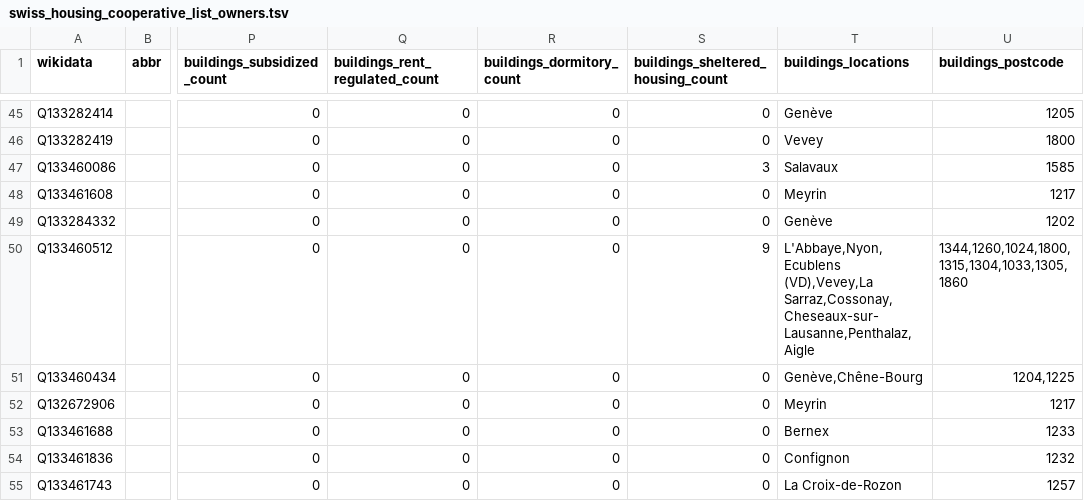
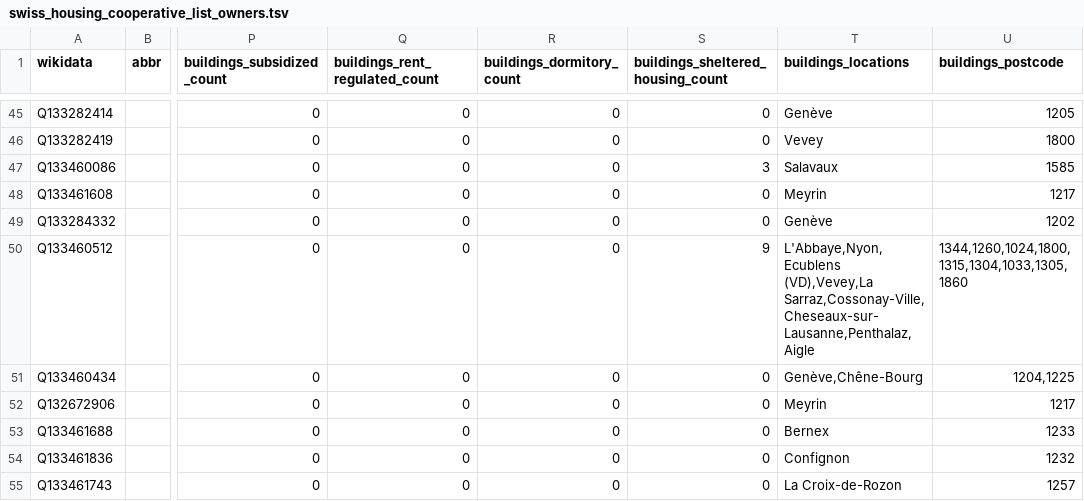
Before and after one commit to imagoiq/swiss-housing-cooperative-map, a TSV file: output/swiss_housing_cooperative_list_owners.tsv, drawn as a sheet; only a part is shown, gaps mark what is left out; the diff names each change by its address in the sheet, - before the commit and + after, or states it on an @@ line.

```diff
--- a/output/swiss_housing_cooperative_list_owners.tsv
+++ b/output/swiss_housing_cooperative_list_owners.tsv
-T50 (buildings_locations): L'Abbaye,Nyon,Ecublens (VD),Vevey,La Sarraz,Cossonay,Cheseaux-sur-Lausanne,Penthalaz,Aigle
+T50 (buildings_locations): L'Abbaye,Nyon,Ecublens (VD),Vevey,La Sarraz,Cossonay-Ville,Cheseaux-sur-Lausanne,Penthalaz,Aigle
```
Also changed, not shown: 4 other files.
